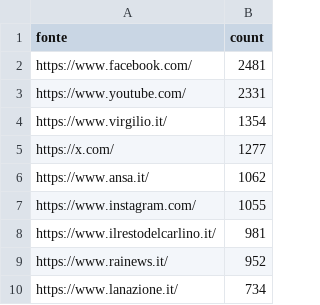
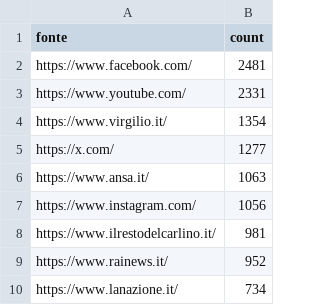
Before and after one commit to ondata/parole_che_uccidono, a CSV file: data/url_summary.csv, drawn as a sheet; only a part is shown; the diff covers the shown part only.

```diff
--- a/data/url_summary.csv
+++ b/data/url_summary.csv
@@ -5,4 +5,4 @@ https://www.virgilio.it/,1354
 https://x.com/,1277
-https://www.ansa.it/,1062
-https://www.instagram.com/,1055
+https://www.ansa.it/,1063
+https://www.instagram.com/,1056
 https://www.ilrestodelcarlino.it/,981
```
Also changed, not shown: 8 added rows, 5 removed rows and 4 edited cells elsewhere in this file, 1 other file.
